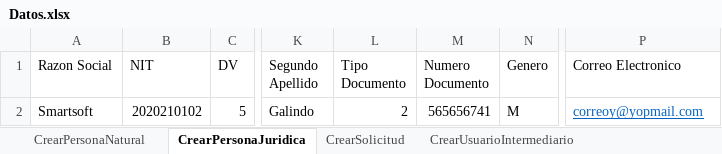
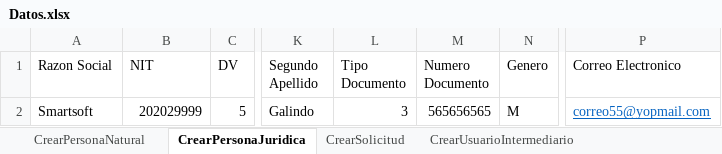
Before and after one commit to jefersonmr15/Neocredito, an Excel workbook: Data Files/Datos.xlsx, sheet CrearPersonaJuridica, drawn as a sheet; only a part is shown, gaps mark what is left out; values as stored, in another font and other column widths than the file's, no borders; the diff names each change by its address in the sheet, - before the commit and + after, or states it on an @@ line.

```diff
--- a/Data Files/Datos.xlsx (sheet CrearPersonaJuridica)
+++ b/Data Files/Datos.xlsx (sheet CrearPersonaJuridica)
-B2 (NIT): 2020210102
+B2 (NIT): 202029999
-L2 (Tipo Documento): 2
+L2 (Tipo Documento): 3
-M2 (Numero Documento): 565656741
+M2 (Numero Documento): 565656565
-P2 (Correo Electronico): correoy@yopmail.com
+P2 (Correo Electronico): correo55@yopmail.com
```
Also changed, not shown: sheet CrearPersonaNatural, 2 other files.
